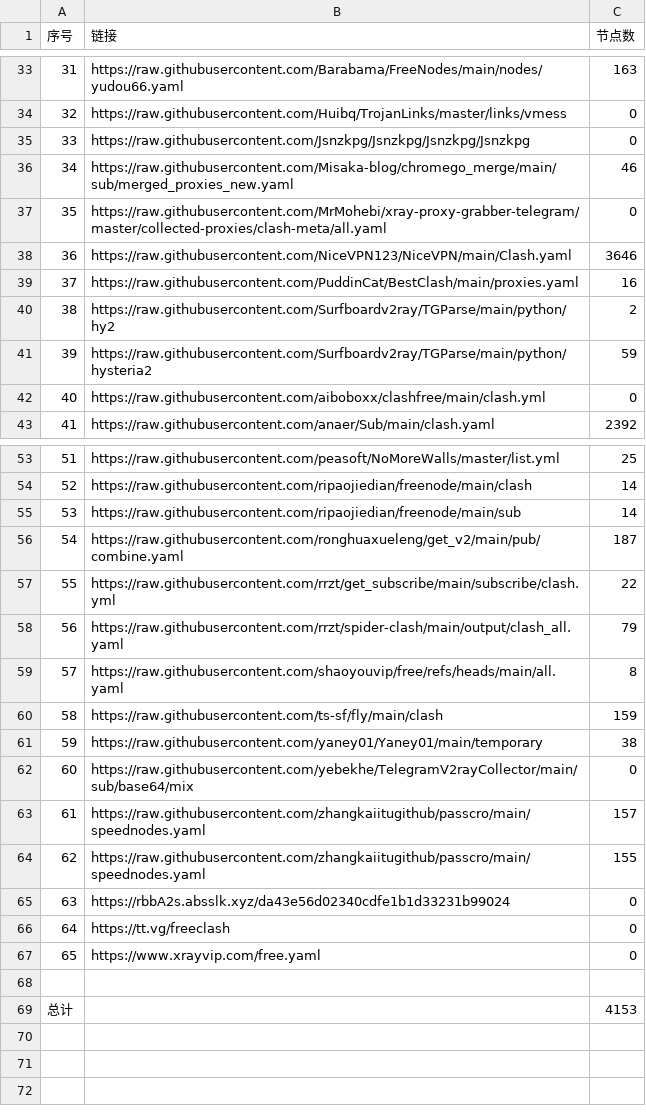
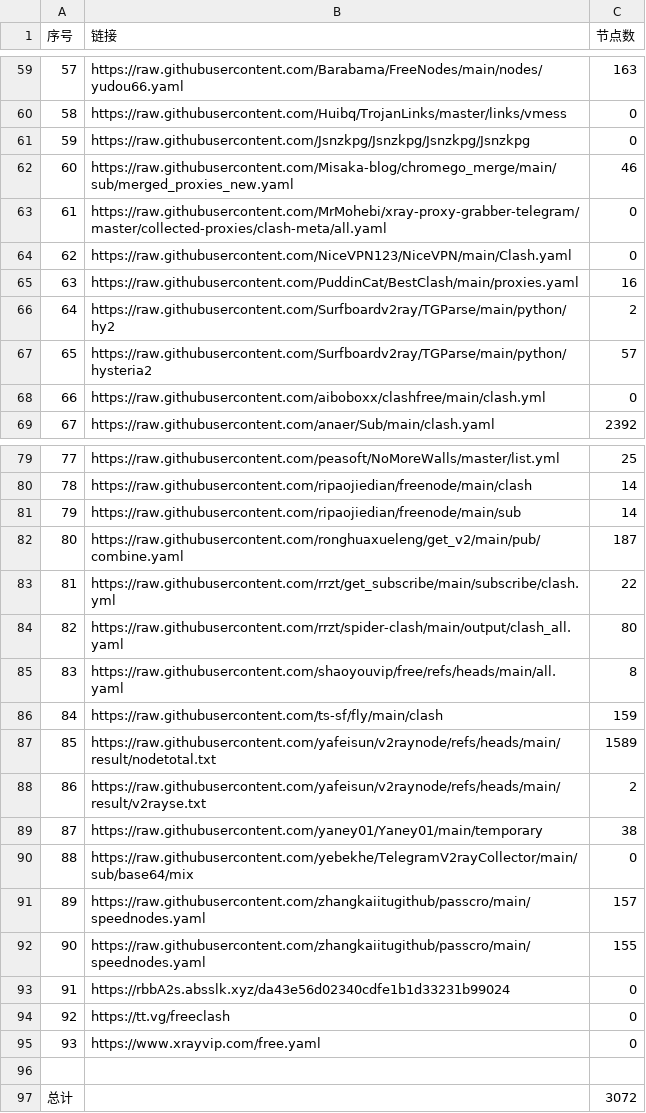
Before and after one commit to rrzt/NoMoreWalls, a CSV file: list_result.csv, drawn as a sheet; only a part is shown, gaps mark what is left out; addresses are those after the commit; the diff covers the shown part only; the diff names each change by its address in the sheet, - before the commit and + after, or states it on an @@ line.

```diff
--- a/list_result.csv
+++ b/list_result.csv
@@ column A (序号) renumbered between rows 23 and 95 @@
-C64 (节点数): 3646
+C64 (节点数): 0
-C67 (节点数): 59
+C67 (节点数): 57
-C84 (节点数): 79
+C84 (节点数): 80
+row 87: 85 | https://raw.githubusercontent.com/yafeisun/v2raynode/refs/heads/main/result/nodetotal.txt | 1589
+row 88: 86 | https://raw.githubusercontent.com/yafeisun/v2raynode/refs/heads/main/result/v2rayse.txt | 2
-C97 (节点数): 4153
+C97 (节点数): 3072
```
Also changed, not shown: 26 added rows and 20 edited cells elsewhere in this file, 38 other files.
